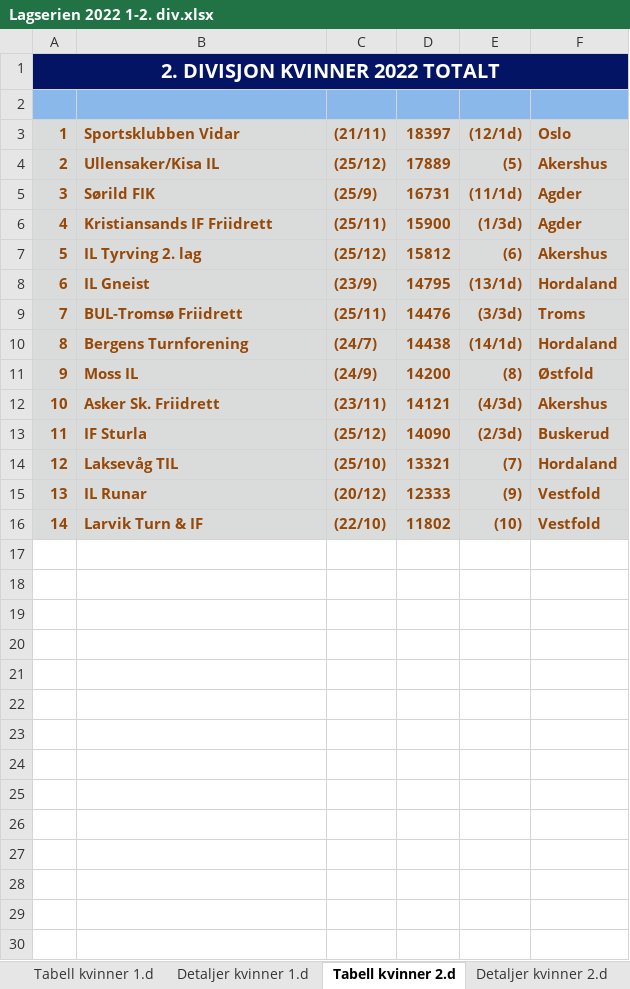
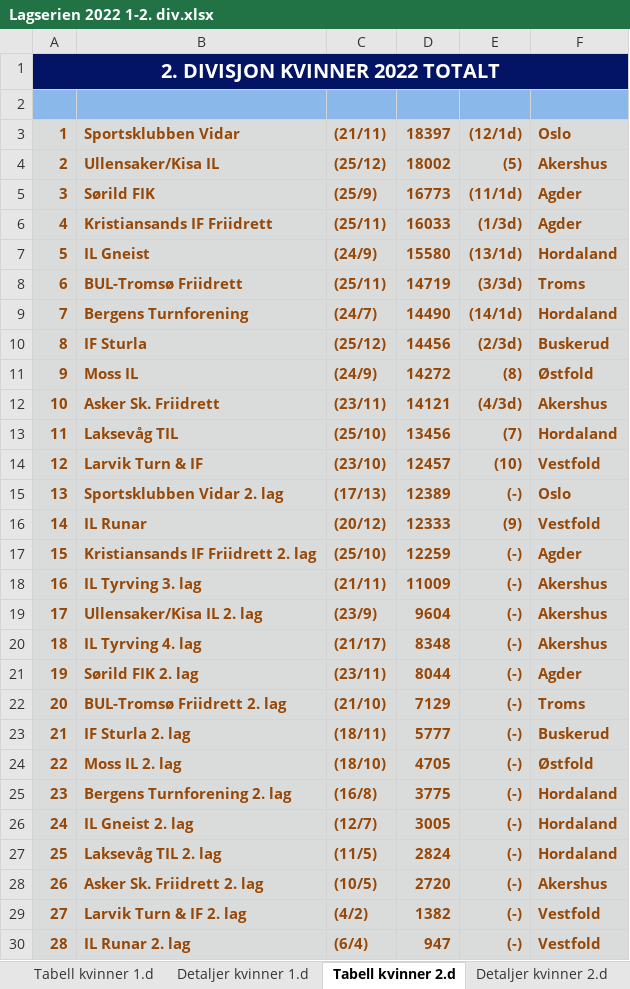
Before and after one commit to perellef/Seriekalkulator-Friidrett, an Excel workbook: output/Lagserien 2022 1-2. div.xlsx, sheet Tabell kvinner 2.d, drawn as a sheet; values as stored, in another font and other column widths than the file's, no borders; removed rows and columns are numbered as before the commit, all else as after; the diff names each change by its address in the sheet, - before the commit and + after, or states it on an @@ line.

```diff
--- a/output/Lagserien 2022 1-2. div.xlsx (sheet Tabell kvinner 2.d)
+++ b/output/Lagserien 2022 1-2. div.xlsx (sheet Tabell kvinner 2.d)
-D4: 17889
+D4: 18002
-D5: 16731
+D5: 16773
-D6: 15900
+D6: 16033
-row 7: 5 | IL Tyrving 2. lag | (25/12) | 15812 | (6) | Akershus
@@ column A renumbered between rows 7 and 16 @@
-C7: (23/9)
+C7: (24/9)
-D7: 14795
+D7: 15580
-D8: 14476
+D8: 14719
-D9: 14438
+D9: 14490
+row 10: 8 | IF Sturla | (25/12) | 14456 | (2/3d) | Buskerud
-D11: 14200
+D11: 14272
-row 13: 11 | IF Sturla | (25/12) | 14090 | (2/3d) | Buskerud
-D13: 13321
+D13: 13456
+row 14: 12 | Larvik Turn & IF | (23/10) | 12457 | (10) | Vestfold
+row 15: 13 | Sportsklubben Vidar 2. lag | (17/13) | 12389 | (-) | Oslo
-row 16: 14 | Larvik Turn & IF | (22/10) | 11802 | (10) | Vestfold
+row 17: 15 | Kristiansands IF Friidrett 2. lag | (25/10) | 12259 | (-) | Agder
+row 18: 16 | IL Tyrving 3. lag | (21/11) | 11009 | (-) | Akershus
+row 19: 17 | Ullensaker/Kisa IL 2. lag | (23/9) | 9604 | (-) | Akershus
+row 20: 18 | IL Tyrving 4. lag | (21/17) | 8348 | (-) | Akershus
+row 21: 19 | Sørild FIK 2. lag | (23/11) | 8044 | (-) | Agder
+row 22: 20 | BUL-Tromsø Friidrett 2. lag | (21/10) | 7129 | (-) | Troms
+row 23: 21 | IF Sturla 2. lag | (18/11) | 5777 | (-) | Buskerud
+row 24: 22 | Moss IL 2. lag | (18/10) | 4705 | (-) | Østfold
+row 25: 23 | Bergens Turnforening 2. lag | (16/8) | 3775 | (-) | Hordaland
+row 26: 24 | IL Gneist 2. lag | (12/7) | 3005 | (-) | Hordaland
+row 27: 25 | Laksevåg TIL 2. lag | (11/5) | 2824 | (-) | Hordaland
+row 28: 26 | Asker Sk. Friidrett 2. lag | (10/5) | 2720 | (-) | Akershus
+row 29: 27 | Larvik Turn & IF 2. lag | (4/2) | 1382 | (-) | Vestfold
+row 30: 28 | IL Runar 2. lag | (6/4) | 947 | (-) | Vestfold
```
Also changed, not shown: sheet Detaljer menn 1.d, sheet Detaljer menn 2.d, sheet Detaljer kvinner 2.d, sheet Detaljer kvinner 1.d, sheet Tabell menn 1.d, sheet Tabell menn 2.d, 1 more sheet, output/Lagserien 2022 kvinner 3. div.xlsx, output/Lagserien 2022 menn 3. div.xlsx, 2 other files.
